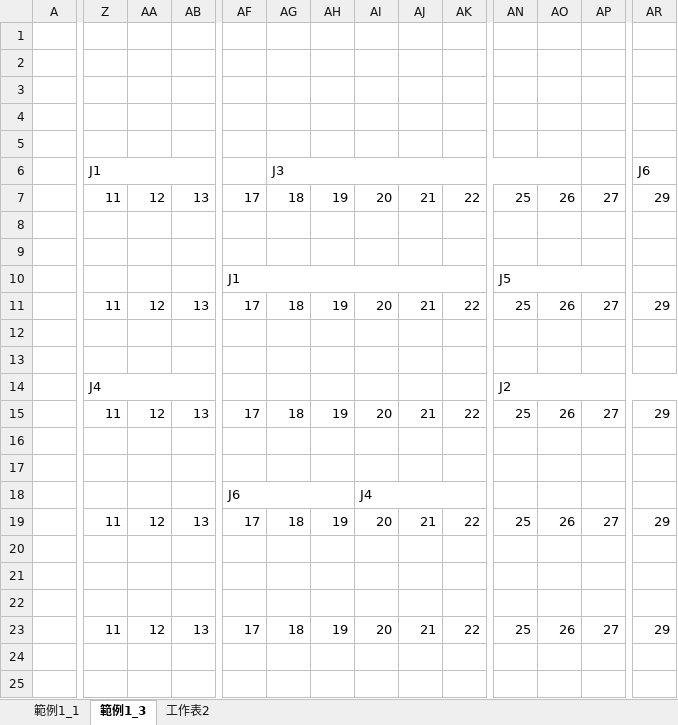
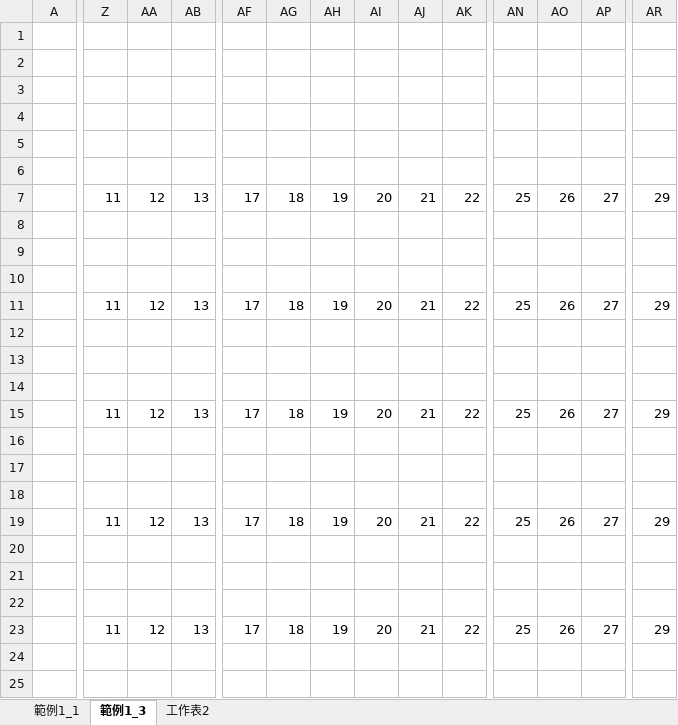
Before and after one commit to ZongSingHuang/Genetic-Algorithm-for-Job-Shop-Scheduling-and-NSGA-II, an Excel workbook: 003/Table3.xlsx, sheet 範例1_3, drawn as a sheet; only a part is shown, gaps mark what is left out; values as stored, in another font and other column widths than the file's, no cell formats; rows hold the shown columns only; the diff covers the shown part only; the diff names each change by its address in the sheet, - before the commit and + after, or states it on an @@ line.

```diff
--- a/003/Table3.xlsx (sheet 範例1_3)
+++ b/003/Table3.xlsx (sheet 範例1_3)
-row 6:  | J1 |  |  |  | J3 |  |  |  |  |  |  |  | J6
+row 6: (empty)
-Z6:AB6 merged
-AG6:AO6 merged
-AR6:BA6 merged
-row 10:  |  |  |  | J1 |  |  |  |  |  | J5
+row 10: (empty)
-AF10:AK10 merged
-AN10:AP10 merged
-row 14:  | J4 |  |  |  |  |  |  |  |  | J2
+row 14: (empty)
-Z14:AD14 merged
-AN14:AR14 merged
-row 18:  |  |  |  | J6 |  |  | J4
+row 18: (empty)
-AF18:AH18 merged
-AI18:AK18 merged
-row 22: (empty)
+row 22: (empty)
```
Also changed, not shown: 6 edited cells and merged cells elsewhere in this sheet, cell formats.
